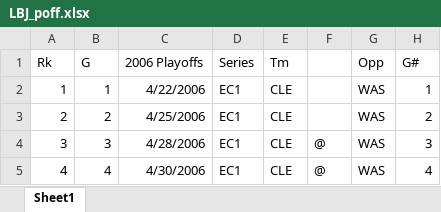
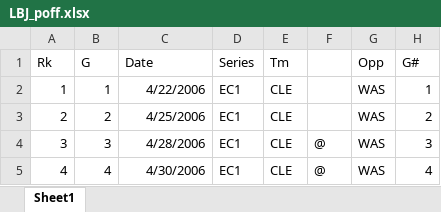
Before and after one commit to pcordbul83/Data_nab, an Excel workbook: LBJ_poff.xlsx, sheet Sheet1, drawn as a sheet; only a part is shown; values as stored, in another font and other column widths than the file's, no borders; the diff names each change by its address in the sheet, - before the commit and + after, or states it on an @@ line.

```diff
--- a/LBJ_poff.xlsx (sheet Sheet1)
+++ b/LBJ_poff.xlsx (sheet Sheet1)
-C1: 2006 Playoffs
+C1: Date
```
Also changed, not shown: SC_poff.xlsx, 4 other files.
